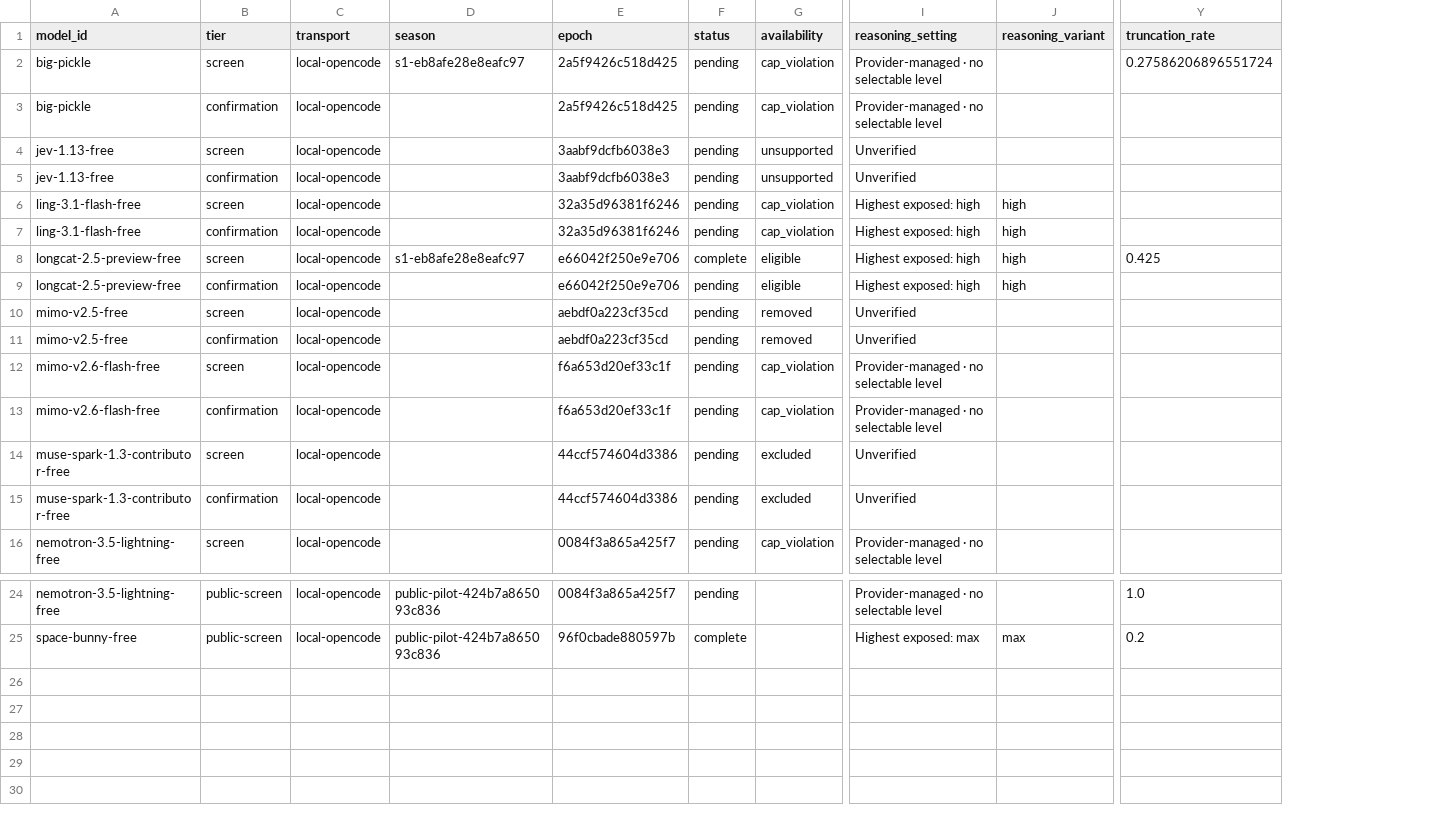
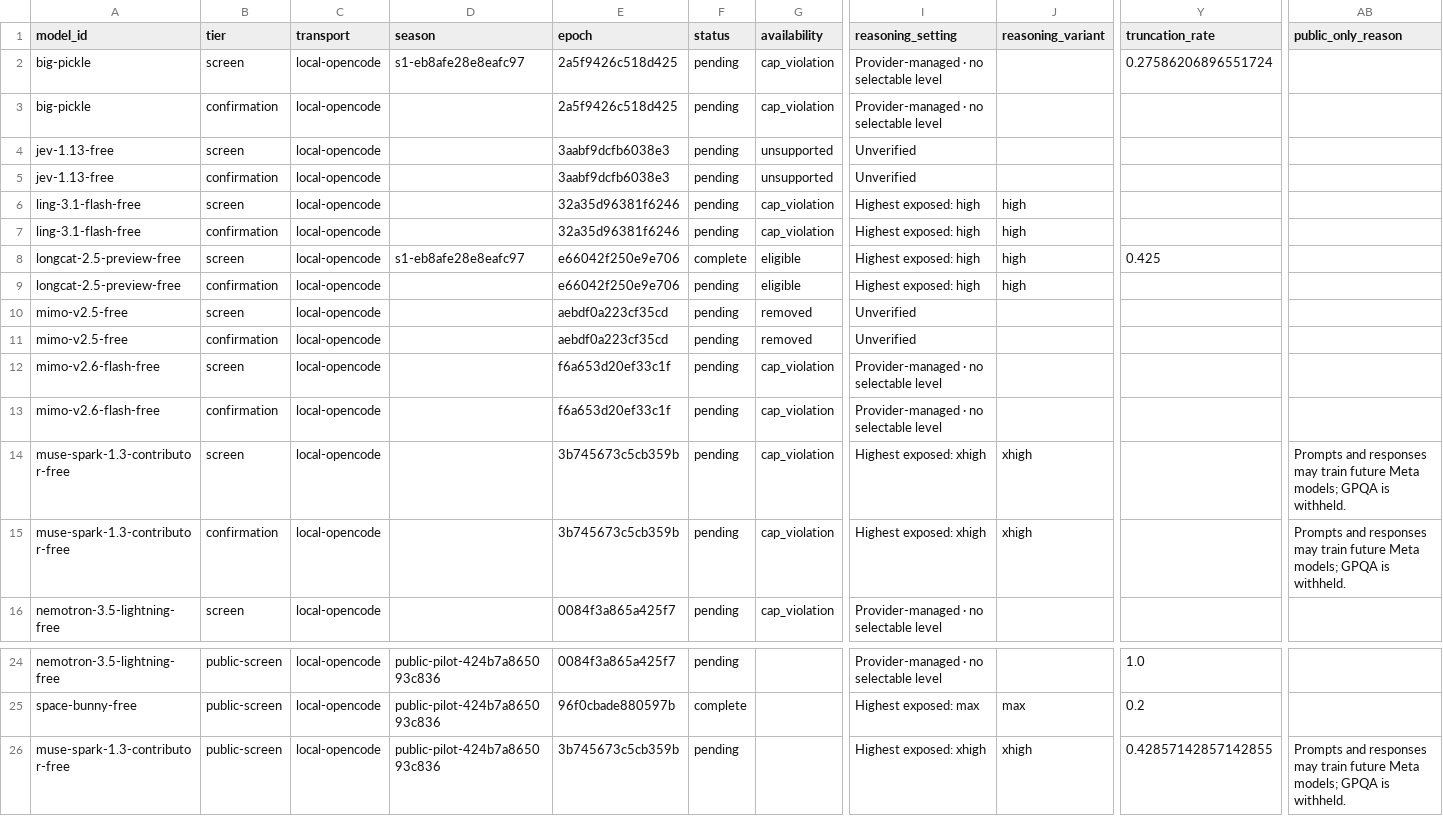
Before and after one commit to 1duo/opencode-free-leaderboard, a CSV file: site/leaderboard.csv, drawn as a sheet; only a part is shown, gaps mark what is left out; rows hold the shown columns only; the diff names each change by its address in the sheet, - before the commit and + after, or states it on an @@ line.

Commit message:
Publish reproducible free-model leaderboard snapshot

```diff
--- a/site/leaderboard.csv
+++ b/site/leaderboard.csv
+column AB (public_only_reason), rows 14-15: Prompts and responses may train future Meta models; GPQA is withheld. | Prompts and responses may train future Meta models; GPQA is withheld.
-E14:E15 (epoch): 44ccf574604d3386
+E14:E15 (epoch): 3b745673c5cb359b
-G14:G15 (availability): excluded
+G14:G15 (availability): cap_violation
-I14:I15 (reasoning_setting): Unverified
+I14:I15 (reasoning_setting): Highest exposed: xhigh
-J14:J15 (reasoning_variant): (empty)
+J14:J15 (reasoning_variant): xhigh
+row 26: muse-spark-1.3-contributor-free | public-screen | local-opencode | public-pilot-424b7a865093c836 | 3b745673c5cb359b | pending |  | Highest exposed: xhigh | xhigh | 0.42857142857142855 | Prompts and responses may train future Meta models; GPQA is withheld.
```
Also changed, not shown: 14 other files.
